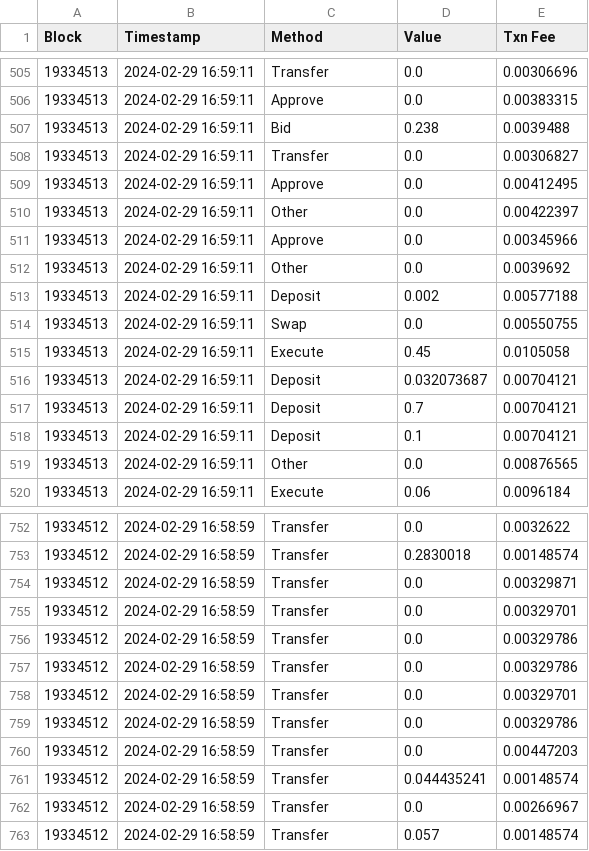
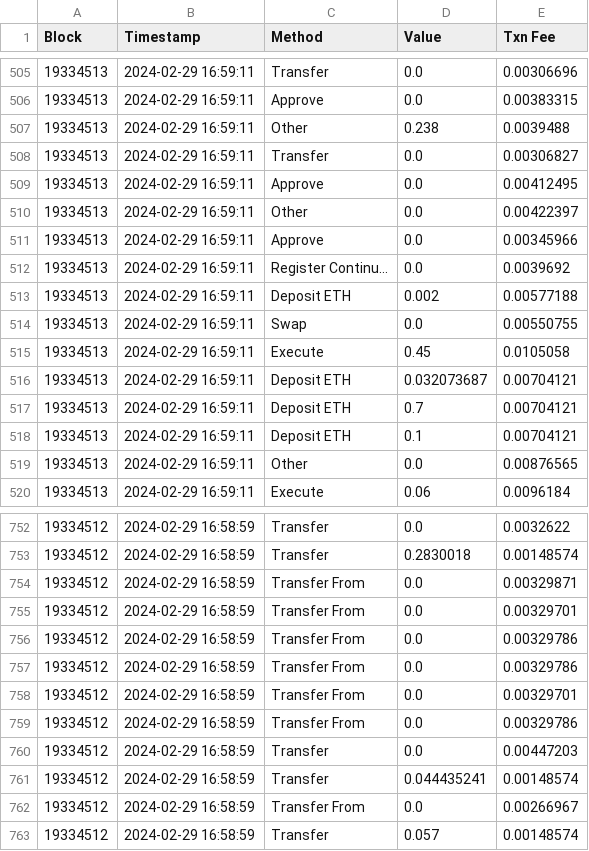
Before and after one commit to Shahriar-0/Data-Science-Course-Projects-S2024, a CSV file: A0 - Web Scraping and Introductory Data Analysis/data/transactions_cleaned.csv, drawn as a sheet; only a part is shown, gaps mark what is left out; the diff covers the shown part only.

```diff
--- a/A0 - Web Scraping and Introductory Data Analysis/data/transactions_cleaned.csv
+++ b/A0 - Web Scraping and Introductory Data Analysis/data/transactions_cleaned.csv
@@ -506,3 +506,3 @@ Block,Timestamp,Method,Value,Txn Fee
 19334513,2024-02-29 16:59:11,Approve,0.0,0.00383315
-19334513,2024-02-29 16:59:11,Bid,0.238,0.0039488
+19334513,2024-02-29 16:59:11,Other,0.238,0.0039488
 19334513,2024-02-29 16:59:11,Transfer,0.0,0.00306827
@@ -511,9 +511,9 @@ Block,Timestamp,Method,Value,Txn Fee
 19334513,2024-02-29 16:59:11,Approve,0.0,0.00345966
-19334513,2024-02-29 16:59:11,Other,0.0,0.0039692
-19334513,2024-02-29 16:59:11,Deposit,0.002,0.00577188
+19334513,2024-02-29 16:59:11,Register Continu...,0.0,0.0039692
+19334513,2024-02-29 16:59:11,Deposit ETH,0.002,0.00577188
 19334513,2024-02-29 16:59:11,Swap,0.0,0.00550755
 19334513,2024-02-29 16:59:11,Execute,0.45,0.0105058
-19334513,2024-02-29 16:59:11,Deposit,0.032073687,0.00704121
-19334513,2024-02-29 16:59:11,Deposit,0.7,0.00704121
-19334513,2024-02-29 16:59:11,Deposit,0.1,0.00704121
+19334513,2024-02-29 16:59:11,Deposit ETH,0.032073687,0.00704121
+19334513,2024-02-29 16:59:11,Deposit ETH,0.7,0.00704121
+19334513,2024-02-29 16:59:11,Deposit ETH,0.1,0.00704121
 19334513,2024-02-29 16:59:11,Other,0.0,0.00876565
@@ -753,11 +753,11 @@ Block,Timestamp,Method,Value,Txn Fee
 19334512,2024-02-29 16:58:59,Transfer,0.2830018,0.00148574
-19334512,2024-02-29 16:58:59,Transfer,0.0,0.00329871
-19334512,2024-02-29 16:58:59,Transfer,0.0,0.00329701
-19334512,2024-02-29 16:58:59,Transfer,0.0,0.00329786
-19334512,2024-02-29 16:58:59,Transfer,0.0,0.00329786
-19334512,2024-02-29 16:58:59,Transfer,0.0,0.00329701
-19334512,2024-02-29 16:58:59,Transfer,0.0,0.00329786
+19334512,2024-02-29 16:58:59,Transfer From,0.0,0.00329871
+19334512,2024-02-29 16:58:59,Transfer From,0.0,0.00329701
+19334512,2024-02-29 16:58:59,Transfer From,0.0,0.00329786
+19334512,2024-02-29 16:58:59,Transfer From,0.0,0.00329786
+19334512,2024-02-29 16:58:59,Transfer From,0.0,0.00329701
+19334512,2024-02-29 16:58:59,Transfer From,0.0,0.00329786
 19334512,2024-02-29 16:58:59,Transfer,0.0,0.00447203
 19334512,2024-02-29 16:58:59,Transfer,0.044435241,0.00148574
-19334512,2024-02-29 16:58:59,Transfer,0.0,0.00266967
+19334512,2024-02-29 16:58:59,Transfer From,0.0,0.00266967
 19334512,2024-02-29 16:58:59,Transfer,0.057,0.00148574
```
Also changed, not shown: 150 edited cells elsewhere in this file, 1 other file.
